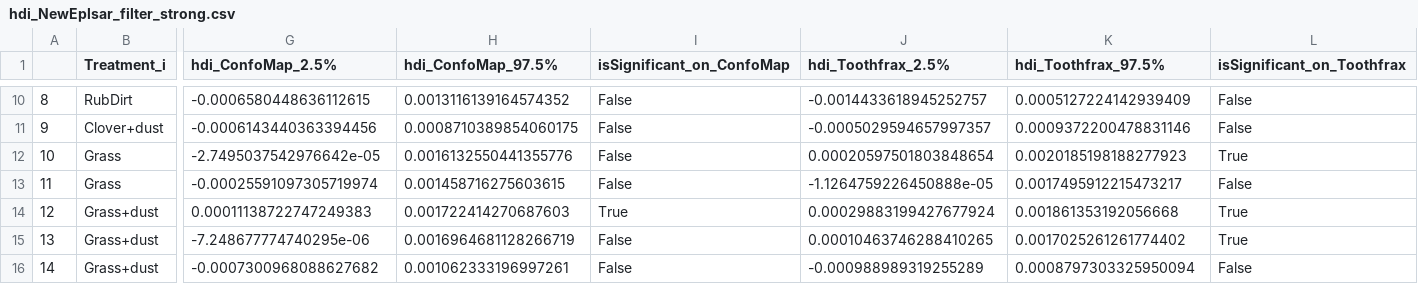
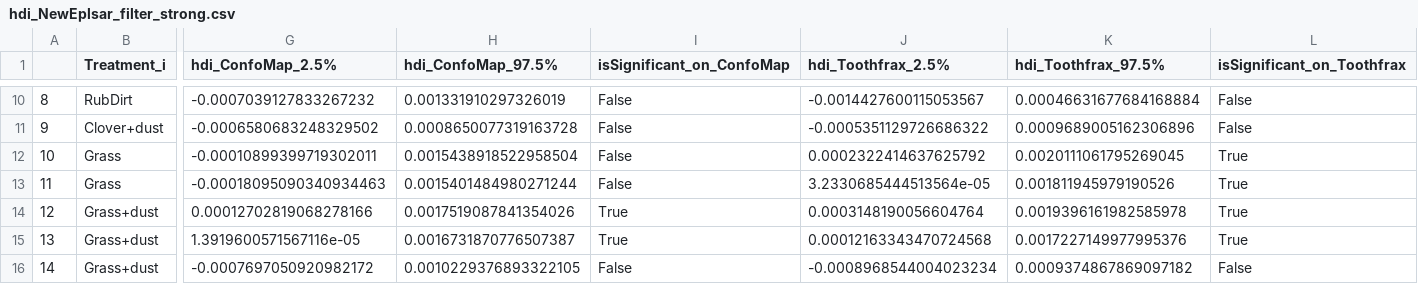
Before and after one commit to tracer-monrepos/SSFAcomparisonPaper, a CSV file: Python_analysis/derived_data/statistical_model_neweplsar_filter_strong/hdi_NewEplsar_filter_strong.csv, drawn as a sheet; only a part is shown, gaps mark what is left out; the diff covers the shown part only; the diff names each change by its address in the sheet, - before the commit and + after, or states it on an @@ line.

```diff
--- a/Python_analysis/derived_data/statistical_model_neweplsar_filter_strong/hdi_NewEplsar_filter_strong.csv
+++ b/Python_analysis/derived_data/statistical_model_neweplsar_filter_strong/hdi_NewEplsar_filter_strong.csv
-G10 (hdi_ConfoMap_2.5%): -0.0006580448636112615
+G10 (hdi_ConfoMap_2.5%): -0.0007039127833267232
-H10 (hdi_ConfoMap_97.5%): 0.0013116139164574352
+H10 (hdi_ConfoMap_97.5%): 0.001331910297326019
-J10 (hdi_Toothfrax_2.5%): -0.0014433618945252757
+J10 (hdi_Toothfrax_2.5%): -0.0014427600115053567
-K10 (hdi_Toothfrax_97.5%): 0.0005127224142939409
+K10 (hdi_Toothfrax_97.5%): 0.00046631677684168884
-G11 (hdi_ConfoMap_2.5%): -0.0006143440363394456
+G11 (hdi_ConfoMap_2.5%): -0.0006580683248329502
-H11 (hdi_ConfoMap_97.5%): 0.0008710389854060175
+H11 (hdi_ConfoMap_97.5%): 0.0008650077319163728
-J11 (hdi_Toothfrax_2.5%): -0.0005029594657997357
+J11 (hdi_Toothfrax_2.5%): -0.0005351129726686322
-K11 (hdi_Toothfrax_97.5%): 0.0009372200478831146
+K11 (hdi_Toothfrax_97.5%): 0.0009689005162306896
-G12 (hdi_ConfoMap_2.5%): -2.7495037542976642e-05
+G12 (hdi_ConfoMap_2.5%): -0.00010899399719302011
-H12 (hdi_ConfoMap_97.5%): 0.0016132550441355776
+H12 (hdi_ConfoMap_97.5%): 0.0015438918522958504
-J12 (hdi_Toothfrax_2.5%): 0.00020597501803848654
+J12 (hdi_Toothfrax_2.5%): 0.0002322414637625792
-K12 (hdi_Toothfrax_97.5%): 0.0020185198188277923
+K12 (hdi_Toothfrax_97.5%): 0.0020111061795269045
-G13 (hdi_ConfoMap_2.5%): -0.00025591097305719974
+G13 (hdi_ConfoMap_2.5%): -0.00018095090340934463
-H13 (hdi_ConfoMap_97.5%): 0.001458716275603615
+H13 (hdi_ConfoMap_97.5%): 0.0015401484980271244
-J13 (hdi_Toothfrax_2.5%): -1.1264759226450888e-05
+J13 (hdi_Toothfrax_2.5%): 3.2330685444513564e-05
-K13 (hdi_Toothfrax_97.5%): 0.0017495912215473217
+K13 (hdi_Toothfrax_97.5%): 0.001811945979190526
-L13 (isSignificant_on_Toothfrax): False
+L13 (isSignificant_on_Toothfrax): True
-G14 (hdi_ConfoMap_2.5%): 0.00011138722747249383
+G14 (hdi_ConfoMap_2.5%): 0.00012702819068278166
-H14 (hdi_ConfoMap_97.5%): 0.001722414270687603
+H14 (hdi_ConfoMap_97.5%): 0.0017519087841354026
-J14 (hdi_Toothfrax_2.5%): 0.00029883199427677924
+J14 (hdi_Toothfrax_2.5%): 0.0003148190056604764
-K14 (hdi_Toothfrax_97.5%): 0.001861353192056668
+K14 (hdi_Toothfrax_97.5%): 0.0019396161982585978
-G15 (hdi_ConfoMap_2.5%): -7.248677774740295e-06
+G15 (hdi_ConfoMap_2.5%): 1.3919600571567116e-05
-H15 (hdi_ConfoMap_97.5%): 0.0016964681128266719
+H15 (hdi_ConfoMap_97.5%): 0.0016731870776507387
-I15 (isSignificant_on_ConfoMap): False
+I15 (isSignificant_on_ConfoMap): True
-J15 (hdi_Toothfrax_2.5%): 0.00010463746288410265
+J15 (hdi_Toothfrax_2.5%): 0.00012163343470724568
-K15 (hdi_Toothfrax_97.5%): 0.0017025261261774402
+K15 (hdi_Toothfrax_97.5%): 0.0017227149977995376
-G16 (hdi_ConfoMap_2.5%): -0.0007300968088627682
+G16 (hdi_ConfoMap_2.5%): -0.0007697050920982172
-H16 (hdi_ConfoMap_97.5%): 0.001062333196997261
+H16 (hdi_ConfoMap_97.5%): 0.0010229376893322105
-J16 (hdi_Toothfrax_2.5%): -0.000988989319255289
+J16 (hdi_Toothfrax_2.5%): -0.0008968544004023234
-K16 (hdi_Toothfrax_97.5%): 0.0008797303325950094
+K16 (hdi_Toothfrax_97.5%): 0.0009374867869097182
```
Also changed, not shown: 32 edited cells elsewhere in this file, Python_analysis/derived_data/statistical_model_neweplsar_filter_strong/summary_filter_strong.csv, 14 other files.
